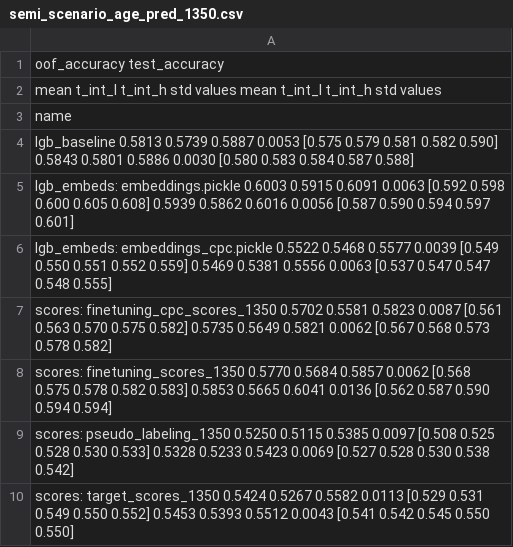
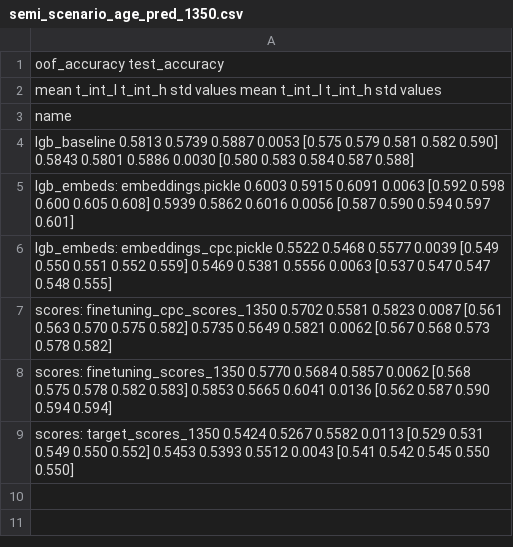
Before and after one commit to dllllb/pytorch-lifestream, a CSV file: opends/runs/semi_scenario_age_pred_1350.csv, drawn as a sheet; the diff names each change by its address in the sheet, - before the commit and + after, or states it on an @@ line.

```diff
--- a/opends/runs/semi_scenario_age_pred_1350.csv
+++ b/opends/runs/semi_scenario_age_pred_1350.csv
-row 9: scores: pseudo_labeling_1350 0.5250 0.5115 0.5385 0.0097 [0.508 0.525 0.528 0.530 0.533] 0.5328 0.5233 0.5423 0.0069 [0.527 0.528 0.530 0.538 0.542]
```
Also changed, not shown: opends/runs/scenario_age_pred.csv, opends/runs/scenario_gender.csv, 6 other files.
